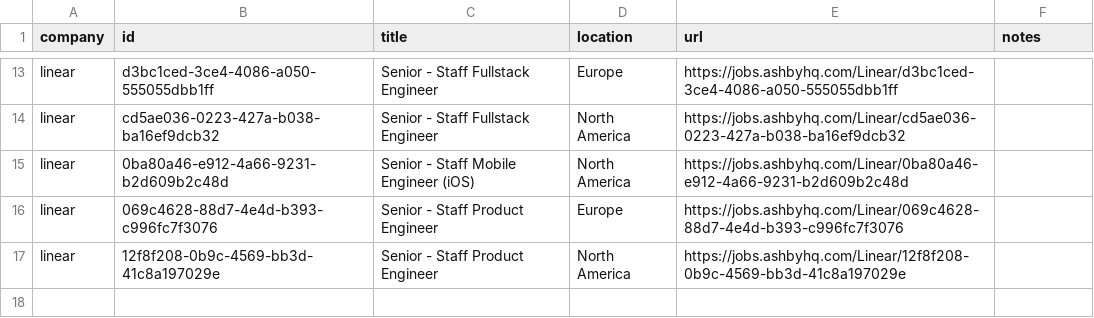
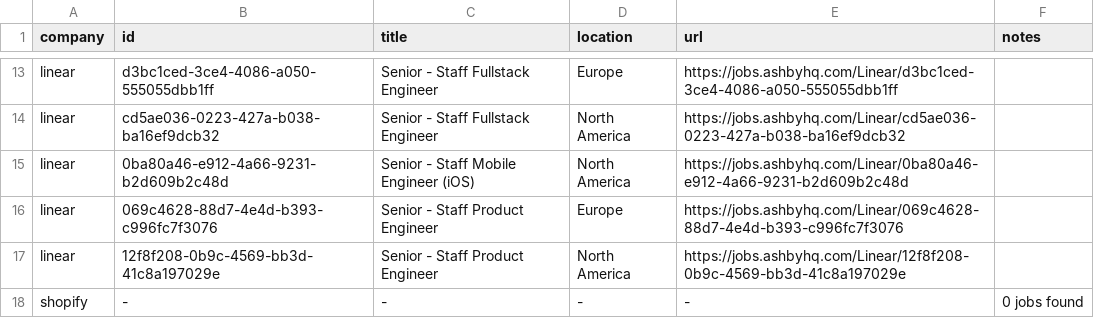
Before and after one commit to mrwinton/flat_jobs, a CSV file: data/gold/flat_jobs.csv, drawn as a sheet; only a part is shown, gaps mark what is left out.

```diff
--- a/data/gold/flat_jobs.csv
+++ b/data/gold/flat_jobs.csv
@@ -17 +17,2 @@ linear,069c4628-88d7-4e4d-b393-c996fc7f3076,Senior - Staff Product Engineer,Euro
 linear,12f8f208-0b9c-4569-bb3d-41c8a197029e,Senior - Staff Product Engineer,North America,https://jobs.ashbyhq.com/Linear/12f8f208-0b9c-4569-bb3d-41c8a197029e,
+shopify,-,-,-,-,0 jobs found
```
Also changed, not shown: 3 other files.
